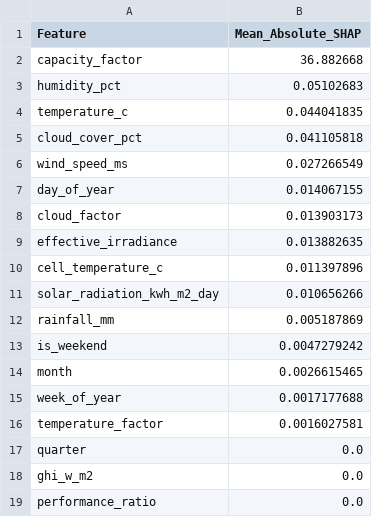
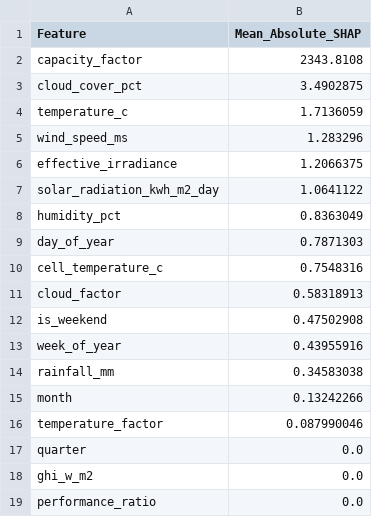
Before and after one commit to kirttiik/AI-Renewable-Energy-Intelligence-platform, a CSV file: reports/shap_feature_ranking_total_output.csv, drawn as a sheet.

```diff
--- a/reports/shap_feature_ranking_total_output.csv
+++ b/reports/shap_feature_ranking_total_output.csv
@@ -1,17 +1,17 @@
 Feature,Mean_Absolute_SHAP
-capacity_factor,36.882668
-humidity_pct,0.05102683
-temperature_c,0.044041835
-cloud_cover_pct,0.041105818
-wind_speed_ms,0.027266549
-day_of_year,0.014067155
-cloud_factor,0.013903173
-effective_irradiance,0.013882635
-cell_temperature_c,0.011397896
-solar_radiation_kwh_m2_day,0.010656266
-rainfall_mm,0.005187869
-is_weekend,0.0047279242
-month,0.0026615465
-week_of_year,0.0017177688
-temperature_factor,0.0016027581
+capacity_factor,2343.8108
+cloud_cover_pct,3.4902875
+temperature_c,1.7136059
+wind_speed_ms,1.283296
+effective_irradiance,1.2066375
+solar_radiation_kwh_m2_day,1.0641122
+humidity_pct,0.8363049
+day_of_year,0.7871303
+cell_temperature_c,0.7548316
+cloud_factor,0.58318913
+is_weekend,0.47502908
+week_of_year,0.43955916
+rainfall_mm,0.34583038
+month,0.13242266
+temperature_factor,0.087990046
 quarter,0.0
```
Also changed, not shown: data/processed/khavda_generation.csv, reports/carbon_offset/carbon_offset_summary.csv, 54 other files.
